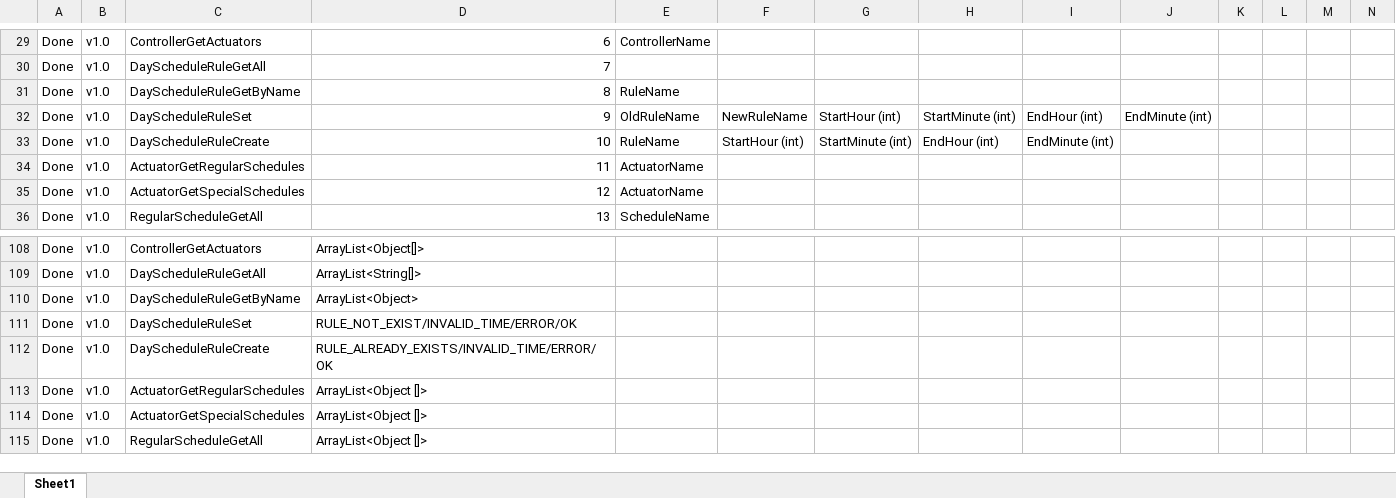
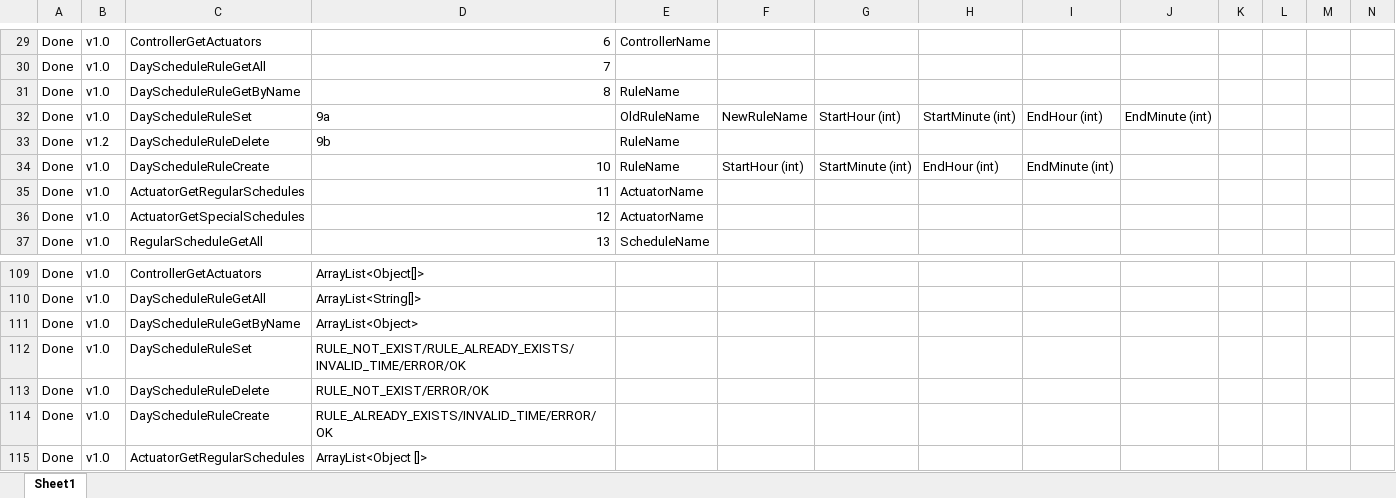
Before and after one commit to kingkingyyk/Chi, an Excel workbook: PacketFormats.xlsx, sheet Sheet1, drawn as a sheet; only a part is shown, gaps mark what is left out; the shorter side is filled out with more unchanged rows; values as stored, in another font and other column widths than the file's, no borders; addresses are those after the commit; rows hold the shown columns only; the diff names each change by its address in the sheet, - before the commit and + after, or states it on an @@ line.

Commit message:
Wed 2 Nov 2016 18:00 commit by king
Functionality :
- Adds DayScheduleRule delete packet

Issue Fixes :
- GWT Server fails to update/delete Regular & SpecialSchedules

```diff
--- a/PacketFormats.xlsx (sheet Sheet1)
+++ b/PacketFormats.xlsx (sheet Sheet1)
-D32: 9
+D32: 9a
+row 33: Done | v1.2 | DayScheduleRuleDelete | 9b | RuleName
-D112: RULE_NOT_EXIST/INVALID_TIME/ERROR/OK
+D112: RULE_NOT_EXIST/RULE_ALREADY_EXISTS/INVALID_TIME/ERROR/OK
+row 113: Done | v1.0 | DayScheduleRuleDelete | RULE_NOT_EXIST/ERROR/OK
```
Also changed, not shown: 1 other file.
